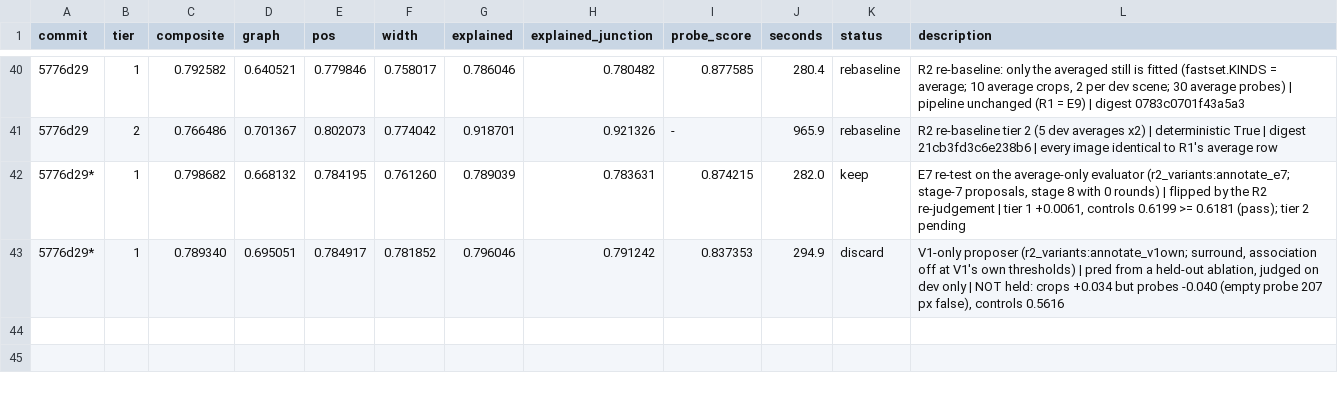
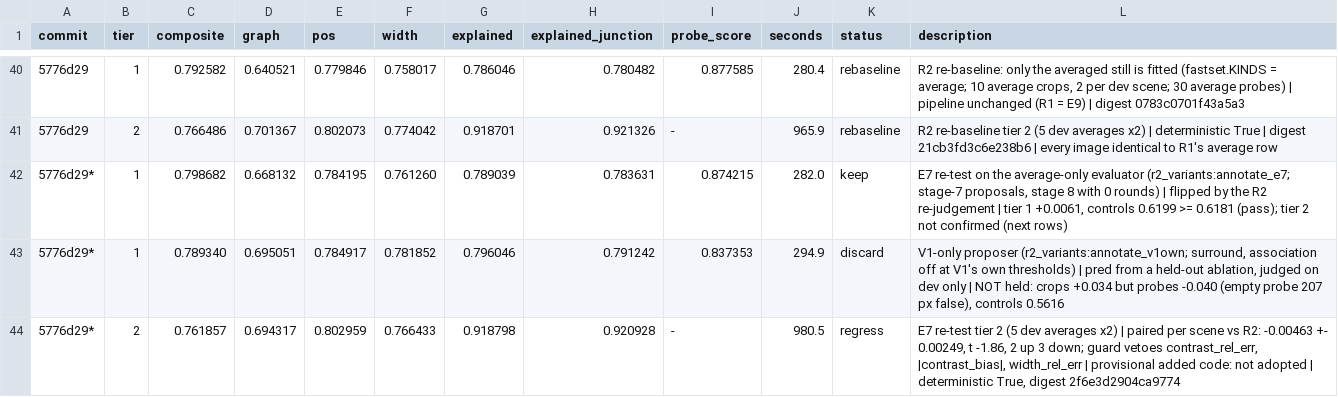
Before and after one commit to karimghabra/vesselscene, a TSV file: experiments/splinefit/results/results.tsv, drawn as a sheet; only a part is shown, gaps mark what is left out; the diff names each change by its address in the sheet, - before the commit and + after, or states it on an @@ line.

```diff
--- a/experiments/splinefit/results/results.tsv
+++ b/experiments/splinefit/results/results.tsv
-L42 (description): …tier 2 pending
+L42 (description): …tier 2 not confirmed (next rows)
+row 44: 5776d29* | 2 | 0.761857 | 0.694317 | 0.802959 | 0.766433 | 0.918798 | 0.920928 | - | 980.5 | regress | E7 re-test tier 2 (5 dev averages x2) | paired per scene vs R2: -0.00463 +- 0.00249, t -1.86, 2 up 3 down; guard vetoes contrast_rel_err, |contrast_bias|, width_rel_err | provisional added code: not adopted | deterministic True, digest 2f6e3d2904ca9774
```
Also changed, not shown: 2 other files.
